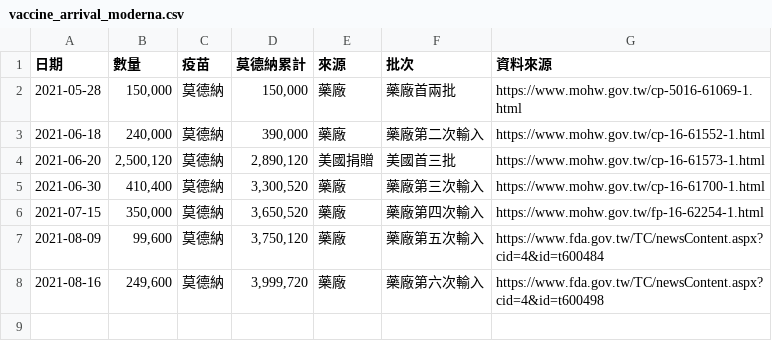
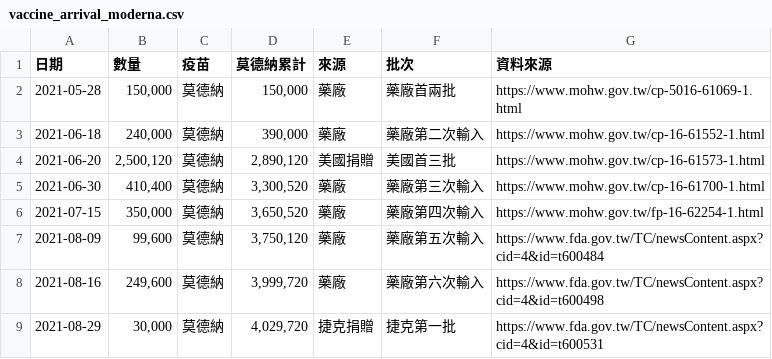
Before and after one commit to profmike/tw-vaccine-stats, a CSV file: data/tw.gov.fda.vaccine_arrival/vaccine_arrival_moderna.csv, drawn as a sheet.

Commit message:
30K Moderna donated by Czech Republic

```diff
--- a/data/tw.gov.fda.vaccine_arrival/vaccine_arrival_moderna.csv
+++ b/data/tw.gov.fda.vaccine_arrival/vaccine_arrival_moderna.csv
@@ -8 +8,2 @@
 2021-08-16,"249,600",莫德納,"3,999,720",藥廠,藥廠第六次輸入,https://www.fda.gov.tw/TC/newsContent.aspx?cid=4&id=t600498
+2021-08-29,"30,000",莫德納,"4,029,720",捷克捐贈,捷克第一批,https://www.fda.gov.tw/TC/newsContent.aspx?cid=4&id=t600531
```
